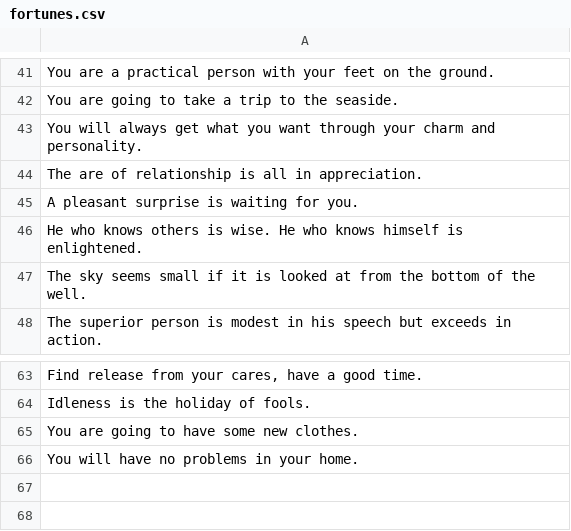
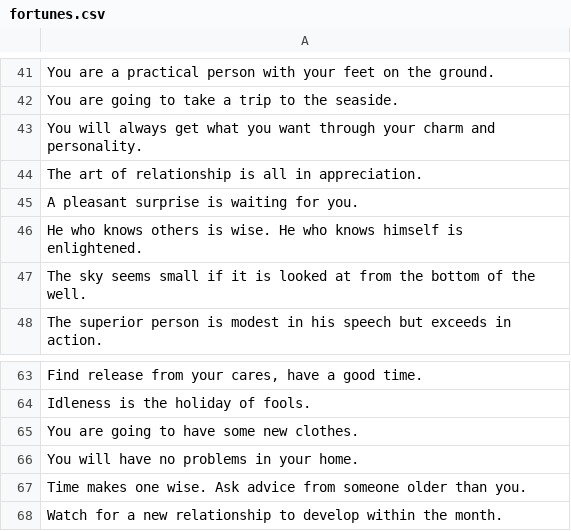
Before and after one commit to jasmaa/fortune-cookie-dataset, a CSV file: fortunes.csv, drawn as a sheet; only a part is shown, gaps mark what is left out.

Commit message:
Add fortunes from mama wok. Fix typo.

```diff
--- a/fortunes.csv
+++ b/fortunes.csv
@@ -43,3 +43,3 @@ You are going to take a trip to the seaside.
 You will always get what you want through your charm and personality.
-The are of relationship is all in appreciation.
+The art of relationship is all in appreciation.
 A pleasant surprise is waiting for you.
@@ -66 +66,3 @@ You are going to have some new clothes.
 You will have no problems in your home.
+Time makes one wise. Ask advice from someone older than you.
+Watch for a new relationship to develop within the month.
```
